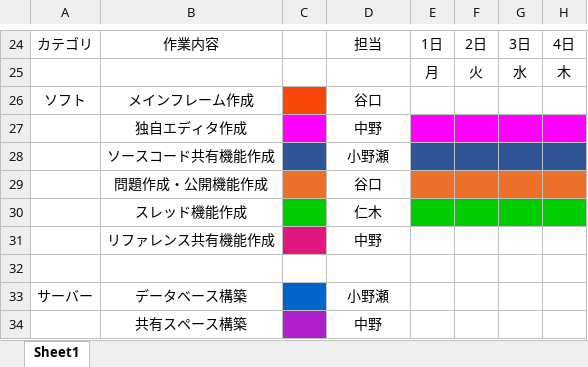
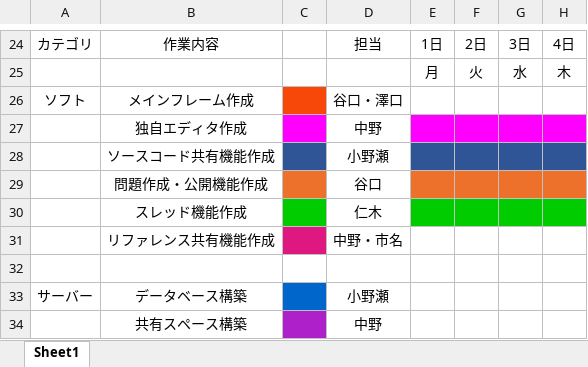
Before and after one commit to Silvestris00/SystemDesign2, an Excel workbook: Documents/processSheet.xlsx, sheet Sheet1, drawn as a sheet; only a part is shown, gaps mark what is left out; values as stored, in another font and other column widths than the file's, no borders; the diff covers the shown part only; the diff names each change by its address in the sheet, - before the commit and + after, or states it on an @@ line.

Commit message:
add person_table, update processSheet

```diff
--- a/Documents/processSheet.xlsx (sheet Sheet1)
+++ b/Documents/processSheet.xlsx (sheet Sheet1)
-D26: 谷口
+D26: 谷口・澤口
-D31: 中野
+D31: 中野・市名
```
Also changed, not shown: 3 added rows, 1 removed row, 10 edited cells and cell formats elsewhere in this sheet, 1 other file.
